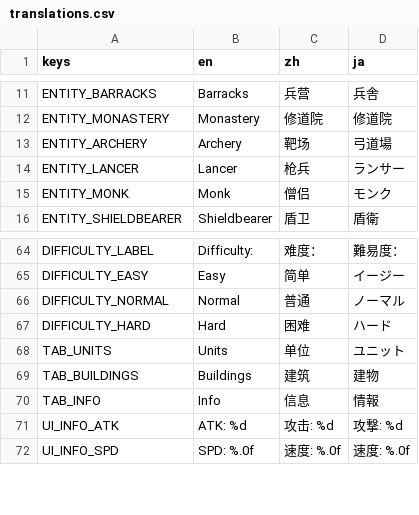
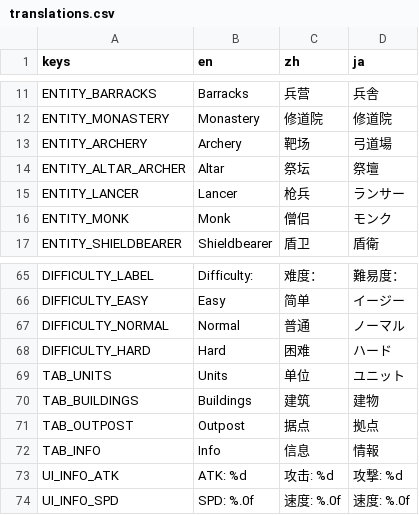
Before and after one commit to IguanaYu/godot_rts_start, a CSV file: locales/translations.csv, drawn as a sheet; only a part is shown, gaps mark what is left out; the diff names each change by its address in the sheet, - before the commit and + after, or states it on an @@ line.

Commit message:
fix(outpost): 占领即可造任意建筑 — 修双重闸死锁（祭坛 ERA_LOCKED + 光圈仅限祭坛）
- is_in_buildable_area 去掉 ALTAR_ARCHER 闸门，占领光圈与已激活光圈一视同仁
- _init_unlocked_items 追加 ALTAR_ARCHER 始终解锁（祭坛此前永远 ERA_LOCKED，光圈无法拓展）
- 祭坛建完自动隐藏据点 tab（hide_outpost_category，正停该 tab 时退回建筑 tab）
- translations.csv 补 TAB_OUTPOST / ENTITY_ALTAR_ARCHER 译项（此前显示英文 key）
- detail_panel 补 ALTAR_ARCHER 标题（此前显示笼统"建筑"）

```diff
--- a/locales/translations.csv
+++ b/locales/translations.csv
+row 14: ENTITY_ALTAR_ARCHER | Altar | 祭坛 | 祭壇
+row 71: TAB_OUTPOST | Outpost | 据点 | 拠点
```
Also changed, not shown: 5 other files.
